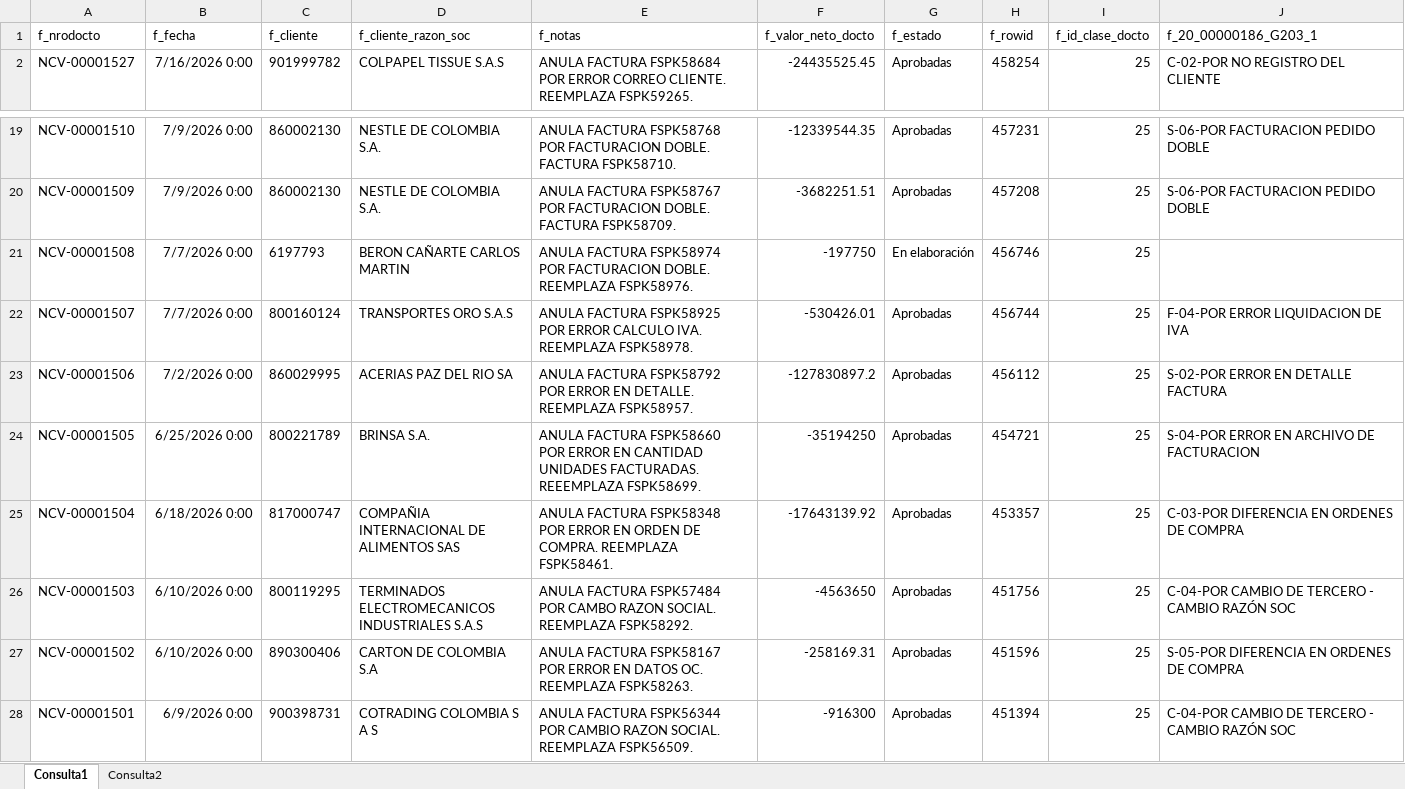
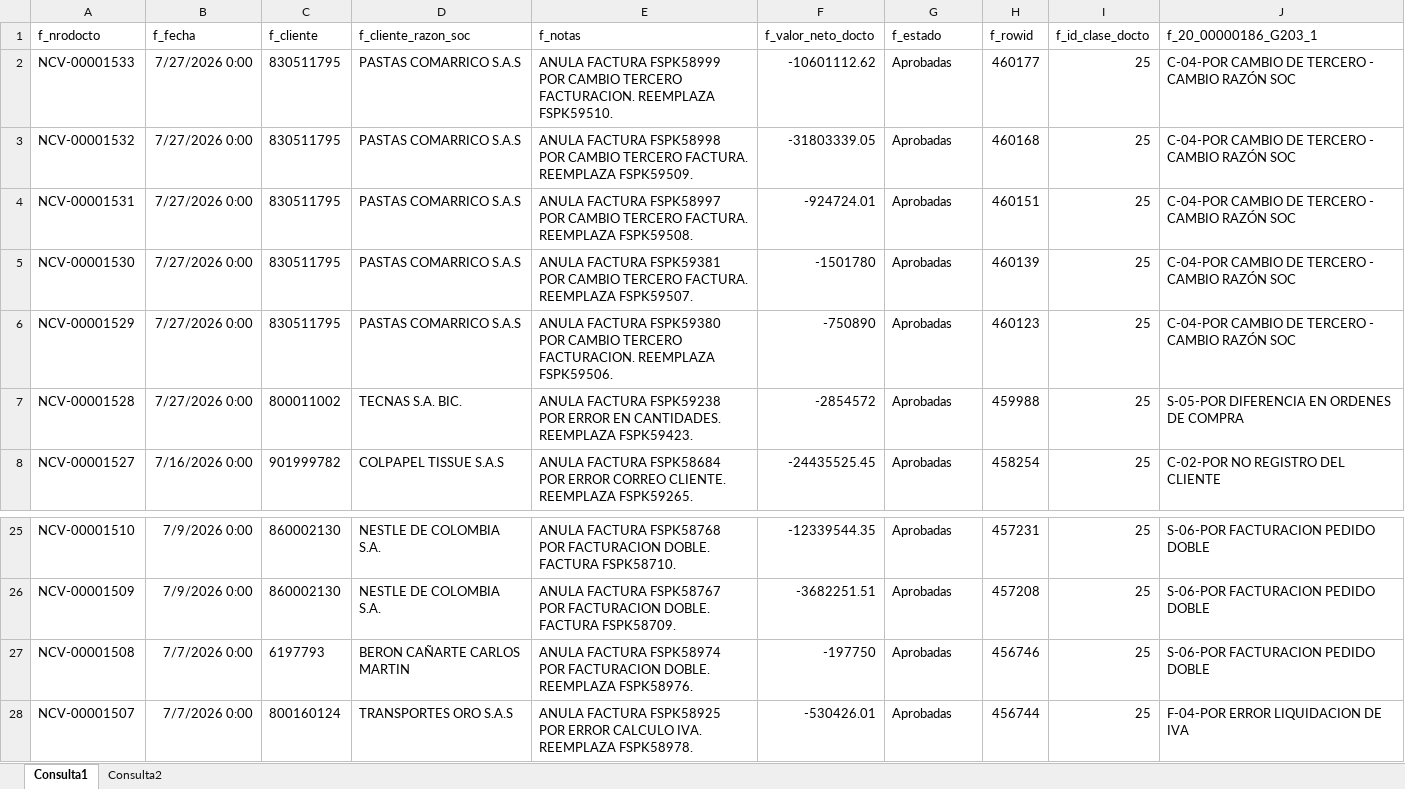
Before and after one commit to Jsepulveda1132/proyectos_automaticos, an Excel workbook: NOTAS CREDITO ACTUALIZABLE BD SIESA.xlsx, sheet Consulta1, drawn as a sheet; only a part is shown, gaps mark what is left out; the shorter side is filled out with more unchanged rows; values as stored, in another font and other column widths than the file's, no borders; table styles not drawn; addresses are those after the commit; the diff names each change by its address in the sheet, - before the commit and + after, or states it on an @@ line.

```diff
--- a/NOTAS CREDITO ACTUALIZABLE BD SIESA.xlsx (sheet Consulta1)
+++ b/NOTAS CREDITO ACTUALIZABLE BD SIESA.xlsx (sheet Consulta1)
+row 2: NCV-00001533 | 7/27/2026 0:00 | 830511795 | PASTAS COMARRICO S.A.S | ANULA FACTURA FSPK58999 POR CAMBIO TERCERO FACTURACION. REEMPLAZA FSPK59510. | -10601112.62 | Aprobadas | 460177 | 25 | C-04-POR CAMBIO DE TERCERO - CAMBIO RAZÓN SOC
+row 3: NCV-00001532 | 7/27/2026 0:00 | 830511795 | PASTAS COMARRICO S.A.S | ANULA FACTURA FSPK58998 POR CAMBIO TERCERO FACTURA. REEMPLAZA FSPK59509. | -31803339.05 | Aprobadas | 460168 | 25 | C-04-POR CAMBIO DE TERCERO - CAMBIO RAZÓN SOC
+row 4: NCV-00001531 | 7/27/2026 0:00 | 830511795 | PASTAS COMARRICO S.A.S | ANULA FACTURA FSPK58997 POR CAMBIO TERCERO FACTURA. REEMPLAZA FSPK59508. | -924724.01 | Aprobadas | 460151 | 25 | C-04-POR CAMBIO DE TERCERO - CAMBIO RAZÓN SOC
+row 5: NCV-00001530 | 7/27/2026 0:00 | 830511795 | PASTAS COMARRICO S.A.S | ANULA FACTURA FSPK59381 POR CAMBIO TERCERO FACTURA. REEMPLAZA FSPK59507. | -1501780 | Aprobadas | 460139 | 25 | C-04-POR CAMBIO DE TERCERO - CAMBIO RAZÓN SOC
+row 6: NCV-00001529 | 7/27/2026 0:00 | 830511795 | PASTAS COMARRICO S.A.S | ANULA FACTURA FSPK59380 POR CAMBIO TERCERO FACTURACION. REEMPLAZA FSPK59506. | -750890 | Aprobadas | 460123 | 25 | C-04-POR CAMBIO DE TERCERO - CAMBIO RAZÓN SOC
+row 7: NCV-00001528 | 7/27/2026 0:00 | 800011002 | TECNAS S.A. BIC. | ANULA FACTURA FSPK59238 POR ERROR EN CANTIDADES. REEMPLAZA FSPK59423. | -2854572 | Aprobadas | 459988 | 25 | S-05-POR DIFERENCIA EN ORDENES DE COMPRA
-G27 (f_estado): En elaboración
+G27 (f_estado): Aprobadas
-J27 (f_20_00000186_G203_1): (empty)
+J27 (f_20_00000186_G203_1): S-06-POR FACTURACION PEDIDO DOBLE
```
Also changed, not shown: 1 other file.
